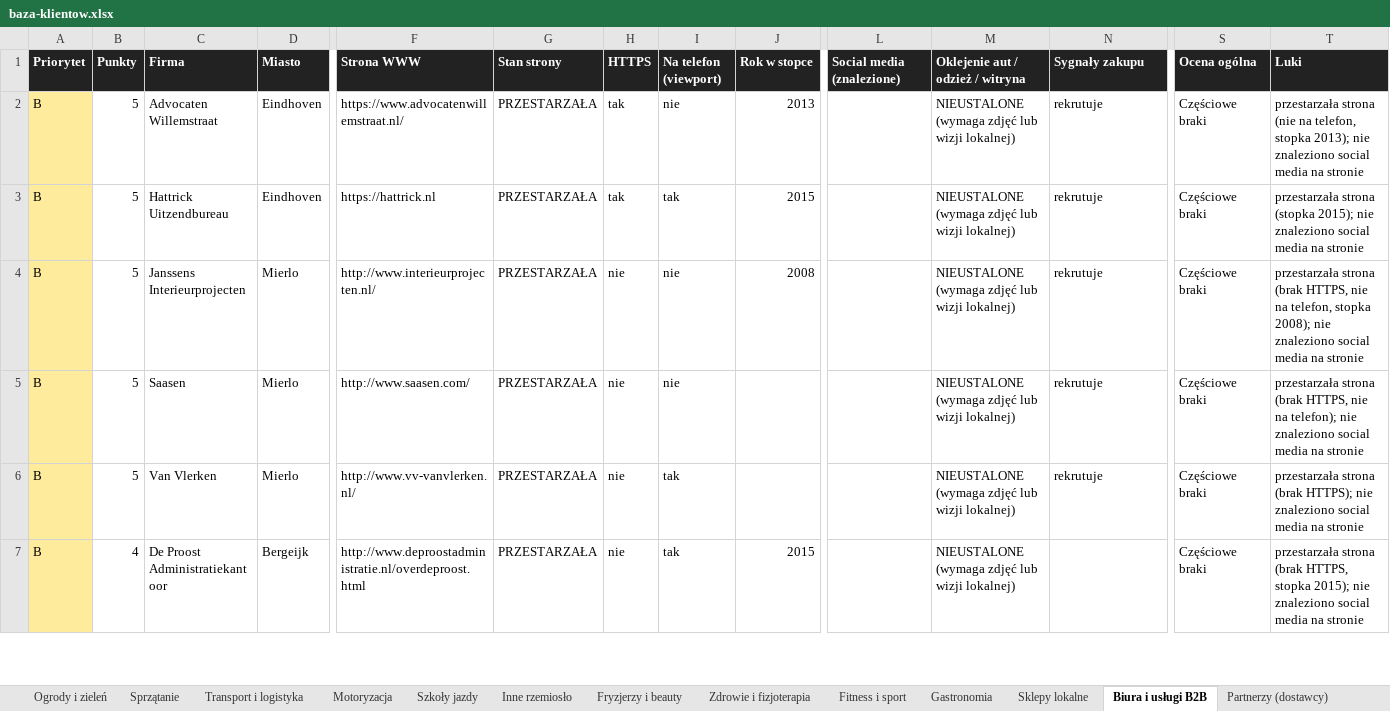
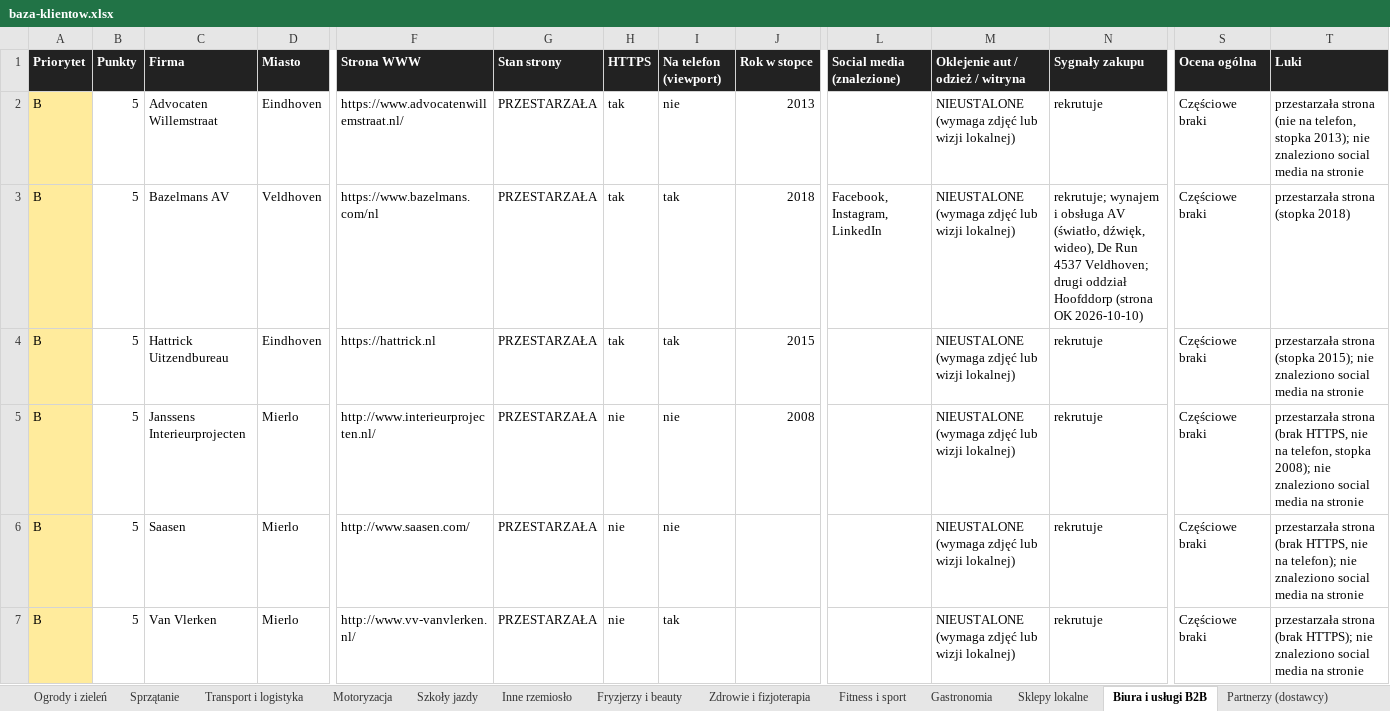
Before and after one commit to gwgrafik/gwgraphic, an Excel workbook: baza-klientow/baza-klientow.xlsx, sheet Biura i usługi B2B, drawn as a sheet; only a part is shown, gaps mark what is left out; the shorter side is filled out with more unchanged rows; values as stored, in another font and other column widths than the file's, no borders; rows hold the shown columns only; the diff covers the shown part only; the diff names each change by its address in the sheet, - before the commit and + after, or states it on an @@ line.

```diff
--- a/baza-klientow/baza-klientow.xlsx (sheet Biura i usługi B2B)
+++ b/baza-klientow/baza-klientow.xlsx (sheet Biura i usługi B2B)
+row 3: B | 5 | Bazelmans AV | Veldhoven | https://www.bazelmans.com/nl | PRZESTARZAŁA | tak | tak | 2018 | Facebook, Instagram, LinkedIn | NIEUSTALONE (wymaga zdjęć lub wizji lokalnej) | rekrutuje; wynajem i obsługa AV (światło, dźwięk, wideo), De Run 4537 Veldhoven; drugi oddział Hoofddorp (strona OK 2026-10-10) | Częściowe braki | przestarzała strona (stopka 2018)
```
Also changed, not shown: 13 added rows elsewhere in this sheet, sheet Inne rzemiosło, sheet Gastronomia, sheet TOP – priorytet A, sheet Instalatorzy i elektrycy, sheet Budowlanka i remonty, sheet Transport i logistyka, 11 more sheets, other sheet tabs, 25 other files.
